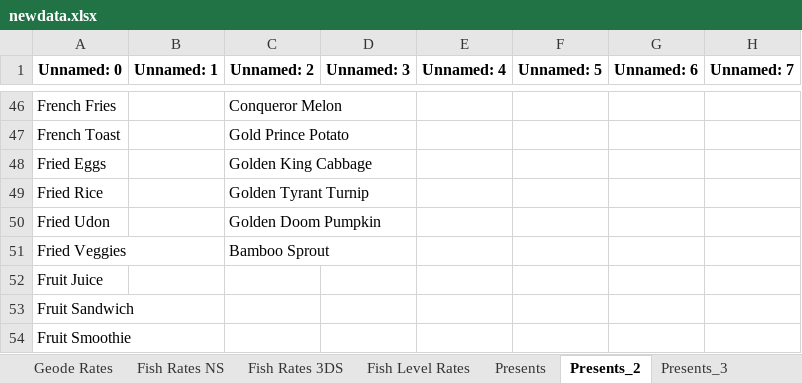
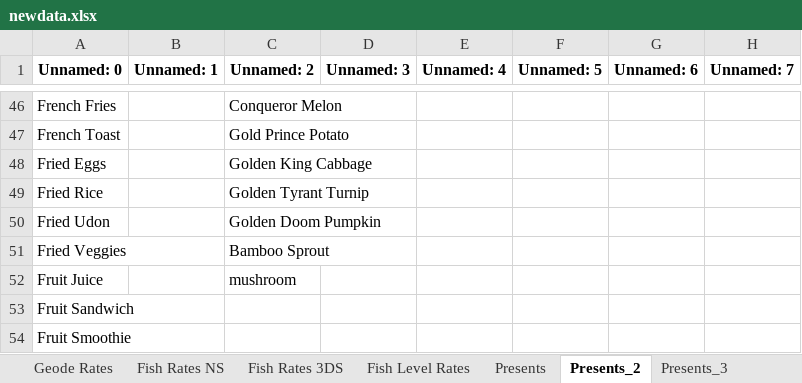
Before and after one commit to a-johanes/rf4wiki, an Excel workbook: gift/xlsx/newdata.xlsx, sheet Presents_2, drawn as a sheet; only a part is shown, gaps mark what is left out; values as stored, in another font and other column widths than the file's, no borders; the diff names each change by its address in the sheet, - before the commit and + after, or states it on an @@ line.

Commit message:
add mushroom and monarch gift

```diff
--- a/gift/xlsx/newdata.xlsx (sheet Presents_2)
+++ b/gift/xlsx/newdata.xlsx (sheet Presents_2)
-C52 (Unnamed: 2): (empty)
+C52 (Unnamed: 2): mushroom
```
Also changed, not shown: sheet gift.
